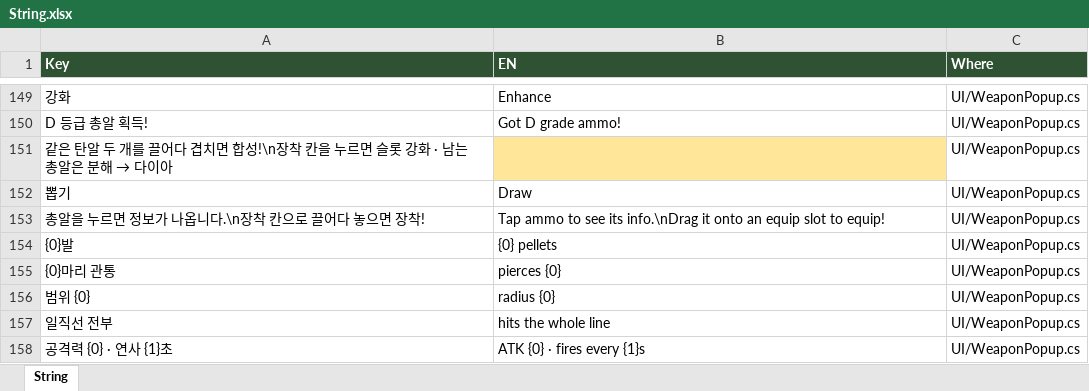
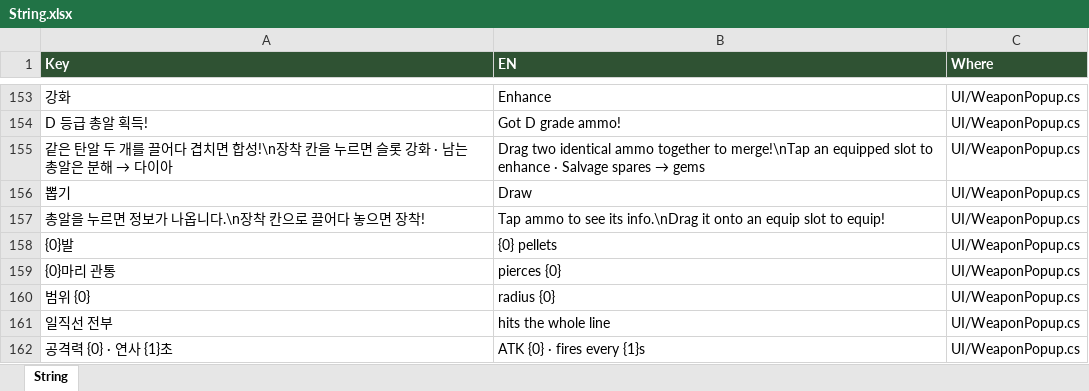
Before and after one commit to JeongJoongHee/KachiGun, an Excel workbook: Kachi_Gun/Table/String.xlsx, sheet String, drawn as a sheet; only a part is shown, gaps mark what is left out; values as stored, in another font and other column widths than the file's, no borders; addresses are those after the commit; the diff covers the shown part only; the diff names each change by its address in the sheet, - before the commit and + after, or states it on an @@ line.

```diff
--- a/Kachi_Gun/Table/String.xlsx (sheet String)
+++ b/Kachi_Gun/Table/String.xlsx (sheet String)
@@ B155 (EN): (empty) → Drag two identical ammo together to merge!\nTap an equipped slot to enhance · Salvage spares → gems @@
-B155 fill: #FFE699
+B155 fill: none
```
Also changed, not shown: 7 added rows, 6 edited cells and cell formats elsewhere in this sheet, Kachi_Gun/Table/Config.xlsx, 19 other files.
